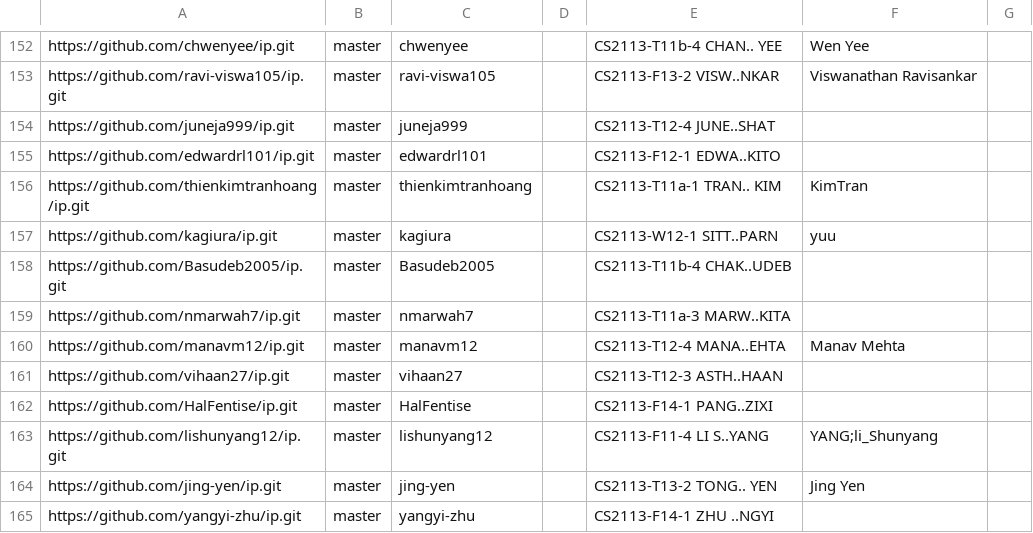
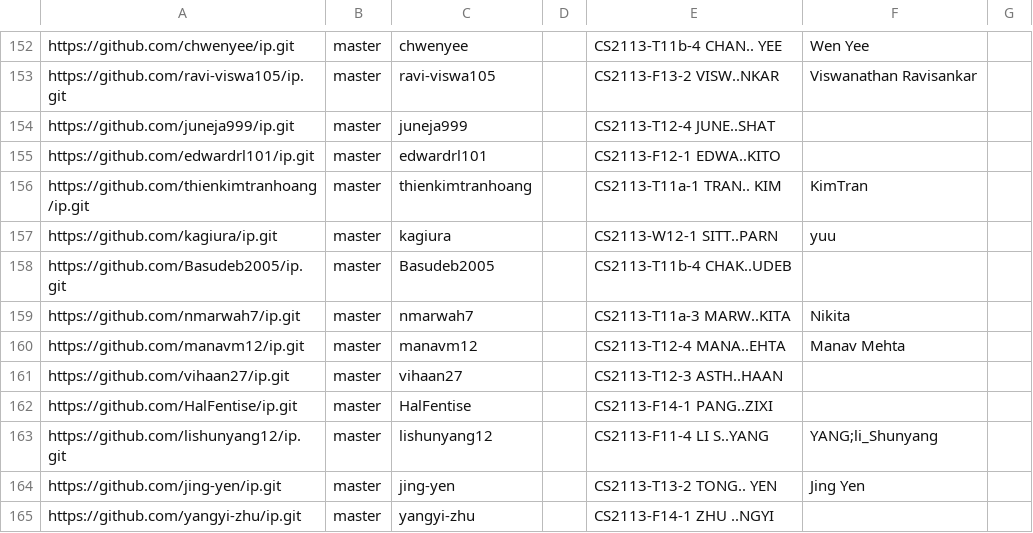
Before and after one commit to nus-cs2113-AY2425S2/ip-dashboard, a CSV file: config/author-config.csv, drawn as a sheet; only a part is shown, gaps mark what is left out.

Commit message:
Update configs

```diff
--- a/config/author-config.csv
+++ b/config/author-config.csv
@@ -158,3 +158,3 @@ https://github.com/kagiura/ip.git,master,kagiura,,CS2113-W12-1 SITT..PARN,yuu,
 https://github.com/Basudeb2005/ip.git,master,Basudeb2005,,CS2113-T11b-4 CHAK..UDEB,,
-https://github.com/nmarwah7/ip.git,master,nmarwah7,,CS2113-T11a-3 MARW..KITA,,
+https://github.com/nmarwah7/ip.git,master,nmarwah7,,CS2113-T11a-3 MARW..KITA,Nikita,
 https://github.com/manavm12/ip.git,master,manavm12,,CS2113-T12-4 MANA..EHTA,Manav Mehta,
```
